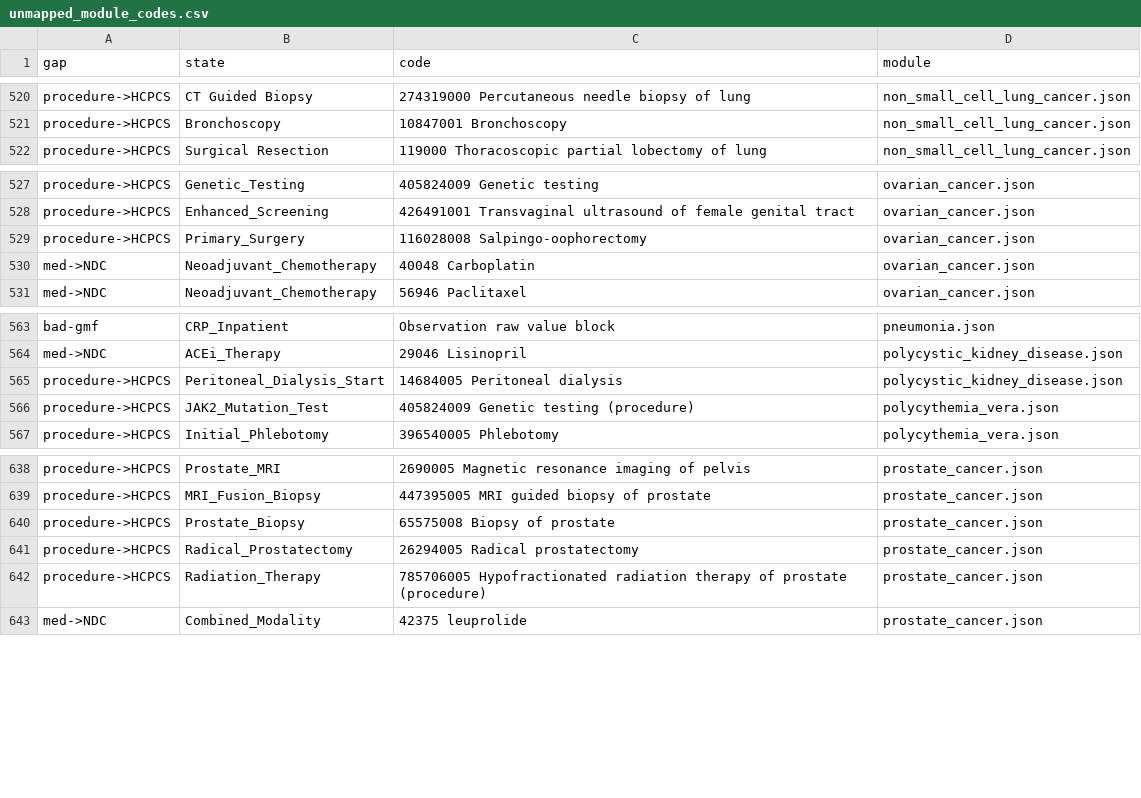
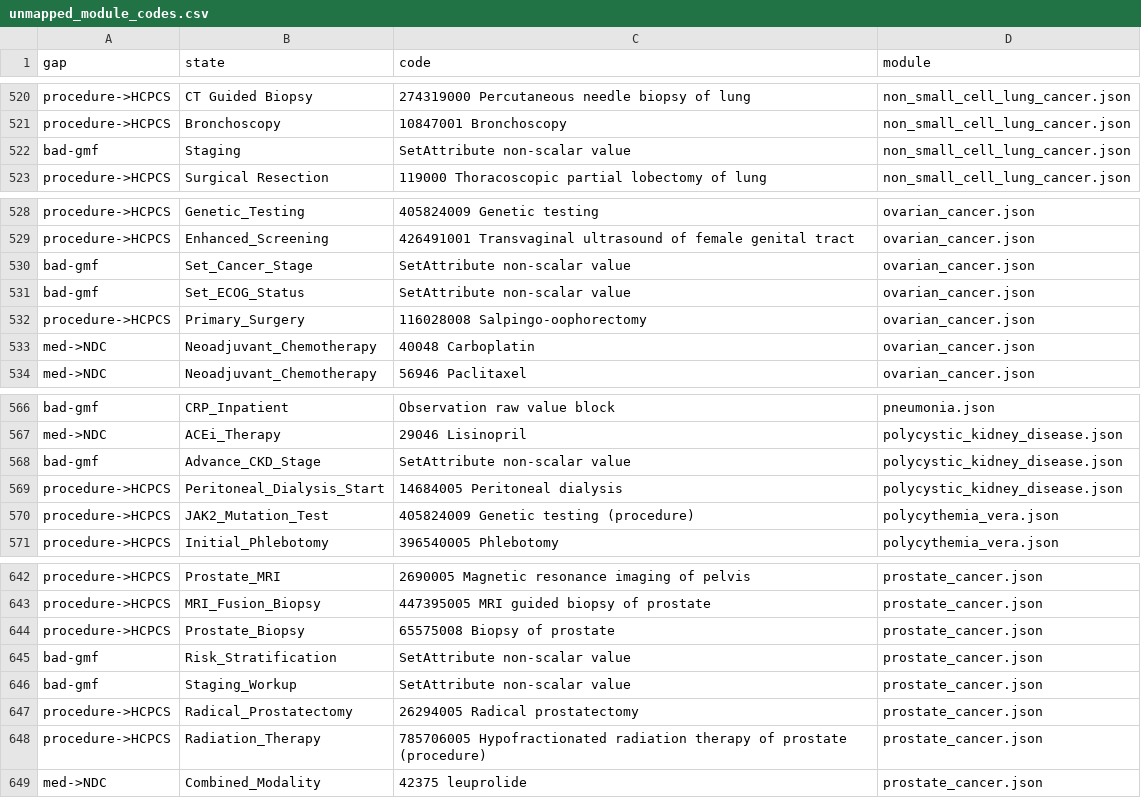
Before and after one commit to Umbizo/ModSynthea, a CSV file: unmapped_module_codes.csv, drawn as a sheet; only a part is shown, gaps mark what is left out; the diff names each change by its address in the sheet, - before the commit and + after, or states it on an @@ line.

Commit message:
fix(tools): flag dict-shaped SetAttribute values as bad-gmf

```diff
--- a/unmapped_module_codes.csv
+++ b/unmapped_module_codes.csv
+row 522: bad-gmf | Staging | SetAttribute non-scalar value | non_small_cell_lung_cancer.json
+row 530: bad-gmf | Set_Cancer_Stage | SetAttribute non-scalar value | ovarian_cancer.json
+row 531: bad-gmf | Set_ECOG_Status | SetAttribute non-scalar value | ovarian_cancer.json
+row 568: bad-gmf | Advance_CKD_Stage | SetAttribute non-scalar value | polycystic_kidney_disease.json
+row 645: bad-gmf | Risk_Stratification | SetAttribute non-scalar value | prostate_cancer.json
+row 646: bad-gmf | Staging_Workup | SetAttribute non-scalar value | prostate_cancer.json
```
Also changed, not shown: 1 other file.
